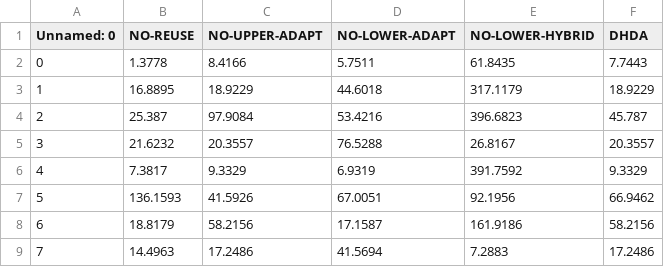
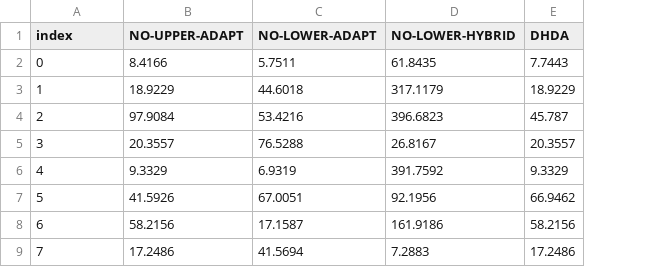
Before and after one commit to ideas-labo/dhda, a CSV file: results/RQ3-RESULT/storm.csv, drawn as a sheet; only a part is shown; the diff names each change by its address in the sheet, - before the commit and + after, or states it on an @@ line.

```diff
--- a/results/RQ3-RESULT/storm.csv
+++ b/results/RQ3-RESULT/storm.csv
-column B (NO-REUSE), rows 2-9: 1.3778 | 16.8895 | 25.387 | 21.6232 | 7.3817 | 136.1593 | 18.8179 | 14.4963
-A1: Unnamed: 0
+A1: index
```
Also changed, not shown: results/RQ3-RESULT/deeparch.csv, results/RQ3-RESULT/exastencils.csv, 6 other files.
